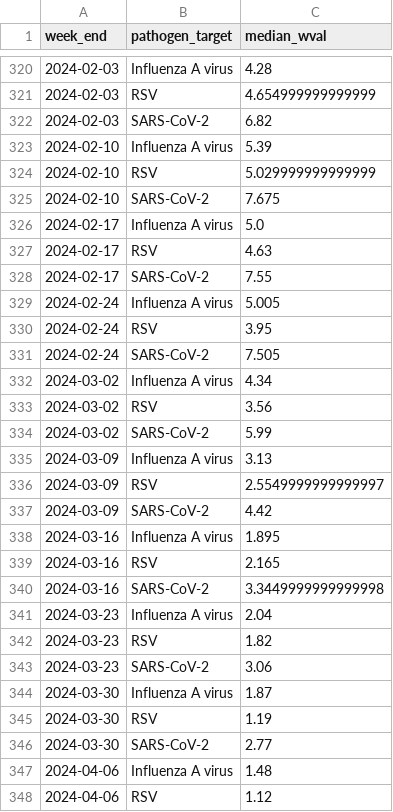
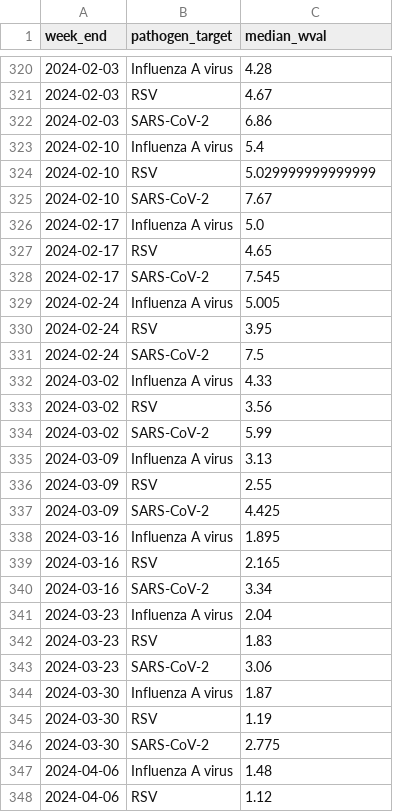
Before and after one commit to fartbagxp/health, a CSV file: data/processed/cdc_open/wastewater_activity.csv, drawn as a sheet; only a part is shown, gaps mark what is left out; the diff covers the shown part only.

```diff
--- a/data/processed/cdc_open/wastewater_activity.csv
+++ b/data/processed/cdc_open/wastewater_activity.csv
@@ -320,14 +320,14 @@ week_end,pathogen_target,median_wval
 2024-02-03,Influenza A virus,4.28
-2024-02-03,RSV,4.654999999999999
-2024-02-03,SARS-CoV-2,6.82
-2024-02-10,Influenza A virus,5.39
+2024-02-03,RSV,4.67
+2024-02-03,SARS-CoV-2,6.86
+2024-02-10,Influenza A virus,5.4
 2024-02-10,RSV,5.029999999999999
-2024-02-10,SARS-CoV-2,7.675
+2024-02-10,SARS-CoV-2,7.67
 2024-02-17,Influenza A virus,5.0
-2024-02-17,RSV,4.63
-2024-02-17,SARS-CoV-2,7.55
+2024-02-17,RSV,4.65
+2024-02-17,SARS-CoV-2,7.545
 2024-02-24,Influenza A virus,5.005
 2024-02-24,RSV,3.95
-2024-02-24,SARS-CoV-2,7.505
-2024-03-02,Influenza A virus,4.34
+2024-02-24,SARS-CoV-2,7.5
+2024-03-02,Influenza A virus,4.33
 2024-03-02,RSV,3.56
@@ -335,9 +335,9 @@ week_end,pathogen_target,median_wval
 2024-03-09,Influenza A virus,3.13
-2024-03-09,RSV,2.5549999999999997
-2024-03-09,SARS-CoV-2,4.42
+2024-03-09,RSV,2.55
+2024-03-09,SARS-CoV-2,4.425
 2024-03-16,Influenza A virus,1.895
 2024-03-16,RSV,2.165
-2024-03-16,SARS-CoV-2,3.3449999999999998
+2024-03-16,SARS-CoV-2,3.34
 2024-03-23,Influenza A virus,2.04
-2024-03-23,RSV,1.82
+2024-03-23,RSV,1.83
 2024-03-23,SARS-CoV-2,3.06
@@ -345,3 +345,3 @@ week_end,pathogen_target,median_wval
 2024-03-30,RSV,1.19
-2024-03-30,SARS-CoV-2,2.77
+2024-03-30,SARS-CoV-2,2.775
 2024-04-06,Influenza A virus,1.48
```
Also changed, not shown: 3 added rows and 153 edited cells elsewhere in this file, data/processed/cdc_open/wastewater_measles.csv, data/raw/cdc_open/cumulative_covid_hosp.csv, 17 other files.
